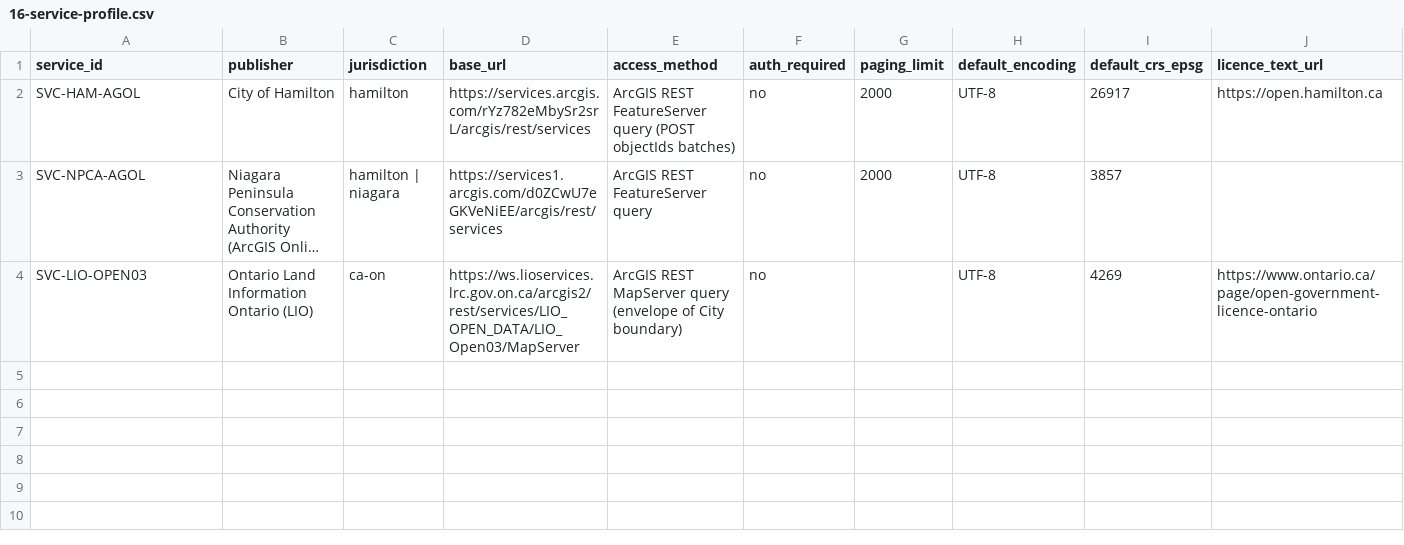
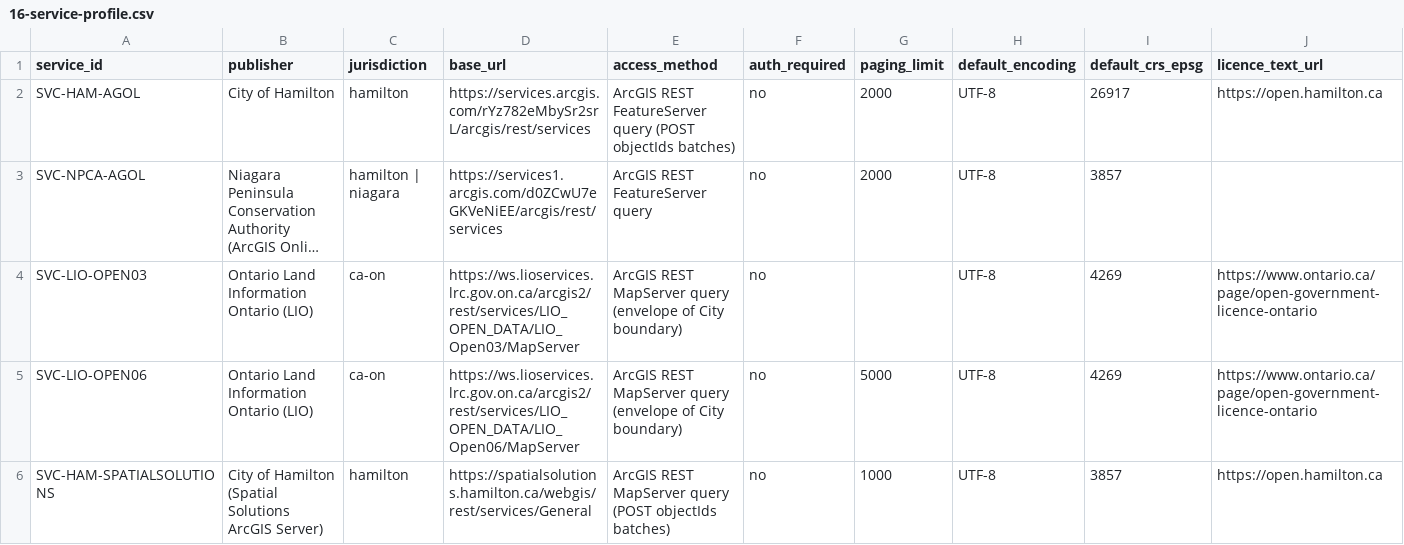
Before and after one commit to niagaraassembly/heavymap, a CSV file: Spreadsheets/16-service-profile.csv, drawn as a sheet; only a part is shown; long unchanged cells end in …; rows hold the shown columns only; the diff names each change by its address in the sheet, - before the commit and + after, or states it on an @@ line.

```diff
--- a/Spreadsheets/16-service-profile.csv
+++ b/Spreadsheets/16-service-profile.csv
+row 5: SVC-LIO-OPEN06 | Ontario Land Information Ontario (LIO) | ca-on | https://ws.lioservices.lrc.gov.on.ca/arcgis2/rest/services/LIO_OPEN_DATA/LIO_Open06/MapServer | ArcGIS REST MapServer query (envelope of City boundary) | no | 5000 | UTF-8 | 4269 | https://www.ontario.ca/page/open-government-licence-ontario
+row 6: SVC-HAM-SPATIALSOLUTIONS | City of Hamilton (Spatial Solutions ArcGIS Server) | hamilton | https://spatialsolutions.hamilton.ca/webgis/rest/services/General | ArcGIS REST MapServer query (POST objectIds batches) | no | 1000 | UTF-8 | 3857 | https://open.hamilton.ca
```
Also changed, not shown: Spreadsheets/00-PLANNING-INDEX.csv, Spreadsheets/18-quirks-log.csv, 7 other files.
